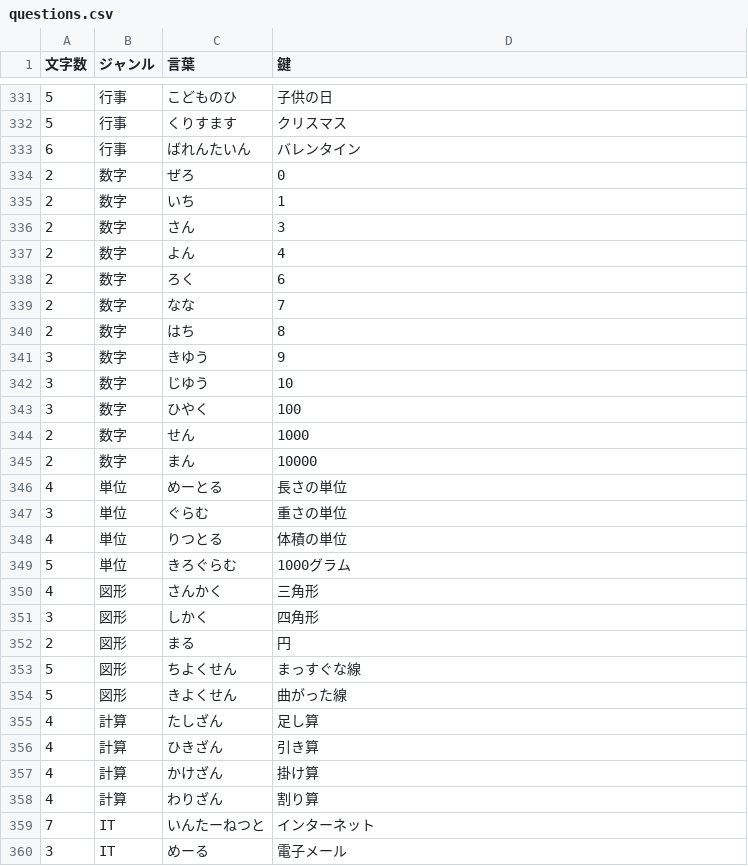
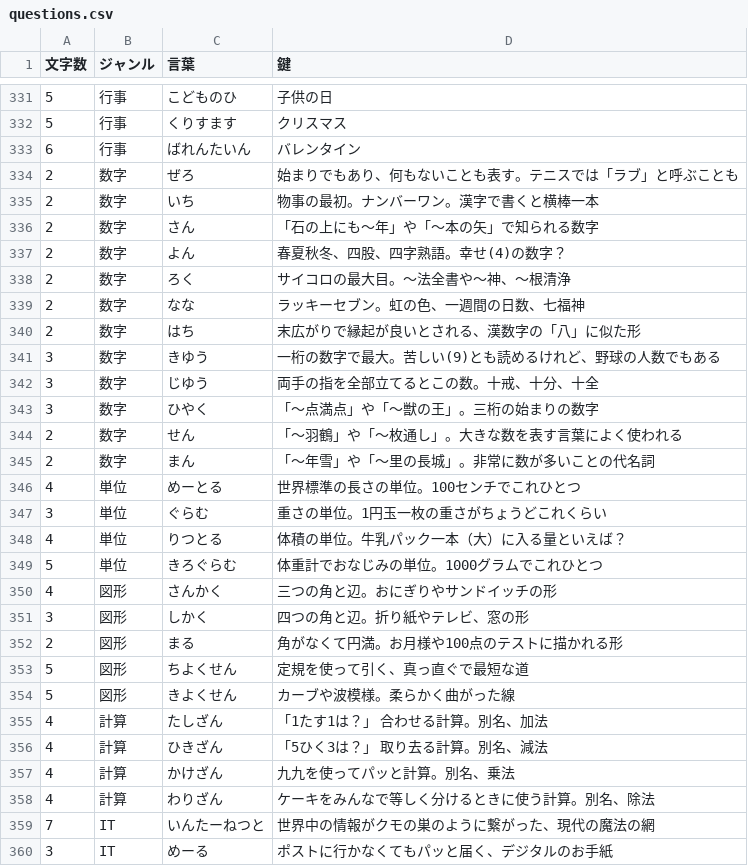
Before and after one commit to mkt918/051_crossword, a CSV file: public/questions.csv, drawn as a sheet; only a part is shown, gaps mark what is left out; the diff covers the shown part only.

Commit message:
Final polish of crossword clues: comprehensive riddle-style update

```diff
--- a/public/questions.csv
+++ b/public/questions.csv
@@ -333,28 +333,28 @@
 6,行事,ばれんたいん,バレンタイン
-2,数字,ぜろ,0
-2,数字,いち,1
-2,数字,さん,3
-2,数字,よん,4
-2,数字,ろく,6
-2,数字,なな,7
-2,数字,はち,8
-3,数字,きゆう,9
-3,数字,じゆう,10
-3,数字,ひやく,100
-2,数字,せん,1000
-2,数字,まん,10000
-4,単位,めーとる,長さの単位
-3,単位,ぐらむ,重さの単位
-4,単位,りつとる,体積の単位
-5,単位,きろぐらむ,1000グラム
-4,図形,さんかく,三角形
-3,図形,しかく,四角形
-2,図形,まる,円
-5,図形,ちよくせん,まっすぐな線
-5,図形,きよくせん,曲がった線
-4,計算,たしざん,足し算
-4,計算,ひきざん,引き算
-4,計算,かけざん,掛け算
-4,計算,わりざん,割り算
-7,IT,いんたーねつと,インターネット
-3,IT,めーる,電子メール
+2,数字,ぜろ,始まりでもあり、何もないことも表す。テニスでは「ラブ」と呼ぶことも
+2,数字,いち,物事の最初。ナンバーワン。漢字で書くと横棒一本
+2,数字,さん,「石の上にも～年」や「～本の矢」で知られる数字
+2,数字,よん,春夏秋冬、四股、四字熟語。幸せ(4)の数字？
+2,数字,ろく,サイコロの最大目。～法全書や～神、～根清浄
+2,数字,なな,ラッキーセブン。虹の色、一週間の日数、七福神
+2,数字,はち,末広がりで縁起が良いとされる、漢数字の「八」に似た形
+3,数字,きゆう,一桁の数字で最大。苦しい(9)とも読めるけれど、野球の人数でもある
+3,数字,じゆう,両手の指を全部立てるとこの数。十戒、十分、十全
+3,数字,ひやく,「～点満点」や「～獣の王」。三桁の始まりの数字
+2,数字,せん,「～羽鶴」や「～枚通し」。大きな数を表す言葉によく使われる
+2,数字,まん,「～年雪」や「～里の長城」。非常に数が多いことの代名詞
+4,単位,めーとる,世界標準の長さの単位。100センチでこれひとつ
+3,単位,ぐらむ,重さの単位。1円玉一枚の重さがちょうどこれくらい
+4,単位,りつとる,体積の単位。牛乳パック一本（大）に入る量といえば？
+5,単位,きろぐらむ,体重計でおなじみの単位。1000グラムでこれひとつ
+4,図形,さんかく,三つの角と辺。おにぎりやサンドイッチの形
+3,図形,しかく,四つの角と辺。折り紙やテレビ、窓の形
+2,図形,まる,角がなくて円満。お月様や100点のテストに描かれる形
+5,図形,ちよくせん,定規を使って引く、真っ直ぐで最短な道
+5,図形,きよくせん,カーブや波模様。柔らかく曲がった線
+4,計算,たしざん,「1たす1は？」 合わせる計算。別名、加法
+4,計算,ひきざん,「5ひく3は？」 取り去る計算。別名、減法
+4,計算,かけざん,九九を使ってパッと計算。別名、乗法
+4,計算,わりざん,ケーキをみんなで等しく分けるときに使う計算。別名、除法
+7,IT,いんたーねつと,世界中の情報がクモの巣のように繋がった、現代の魔法の網
+3,IT,めーる,ポストに行かなくてもパッと届く、デジタルのお手紙
```
Also changed, not shown: 28 edited cells elsewhere in this file.
